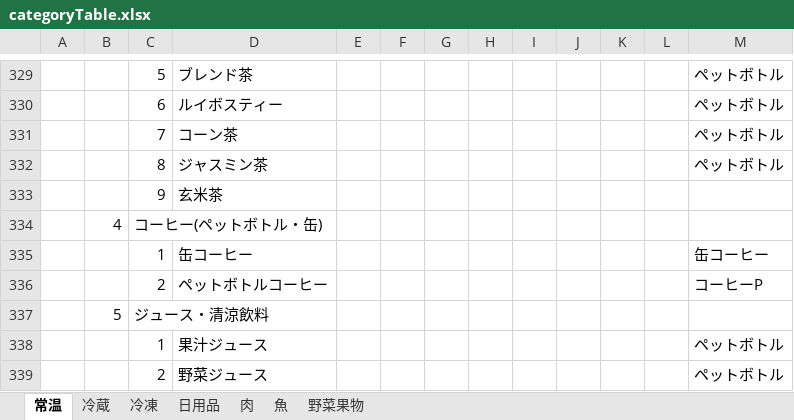
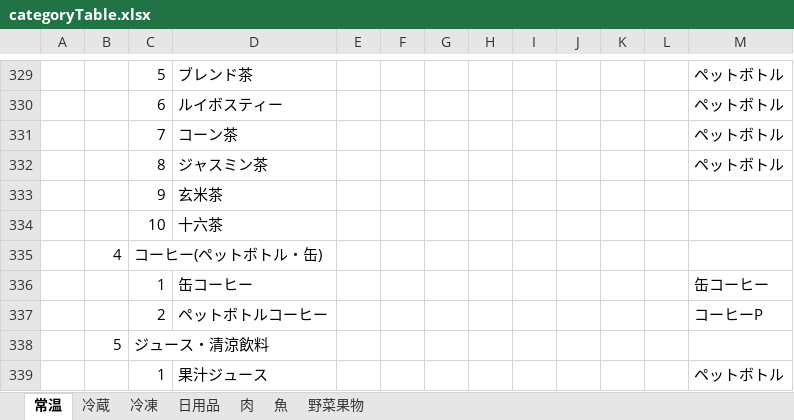
Before and after one commit to ke722i/receiptapp, an Excel workbook: tools/categoryTable.xlsx, sheet 常温, drawn as a sheet; only a part is shown, gaps mark what is left out; the shorter side is filled out with more unchanged rows; values as stored, in another font and other column widths than the file's, no borders; the diff names each change by its address in the sheet, - before the commit and + after, or states it on an @@ line.

```diff
--- a/tools/categoryTable.xlsx (sheet 常温)
+++ b/tools/categoryTable.xlsx (sheet 常温)
+row 334:  |  | 10 | 十六茶
```
Also changed, not shown: sheet 日用品, 3 other files.
